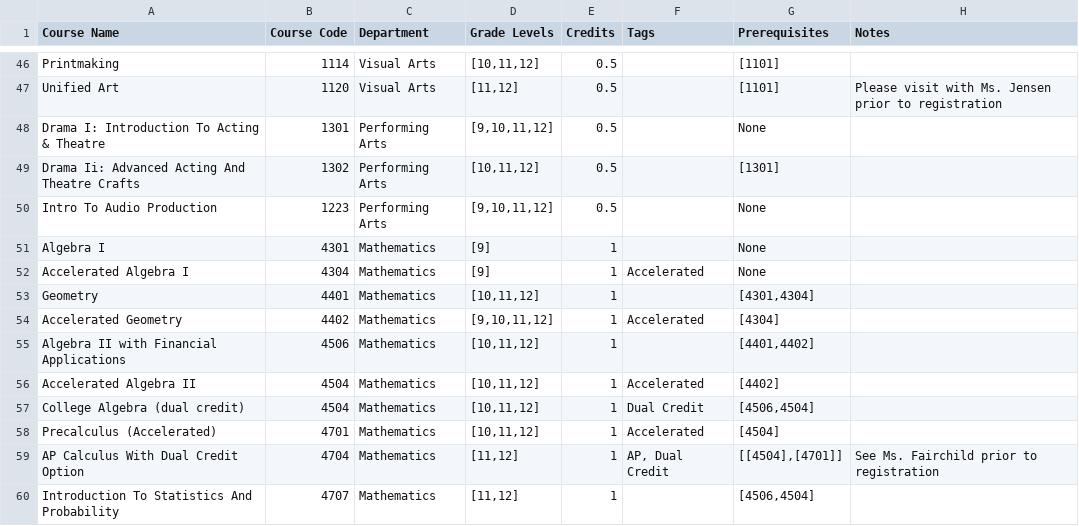
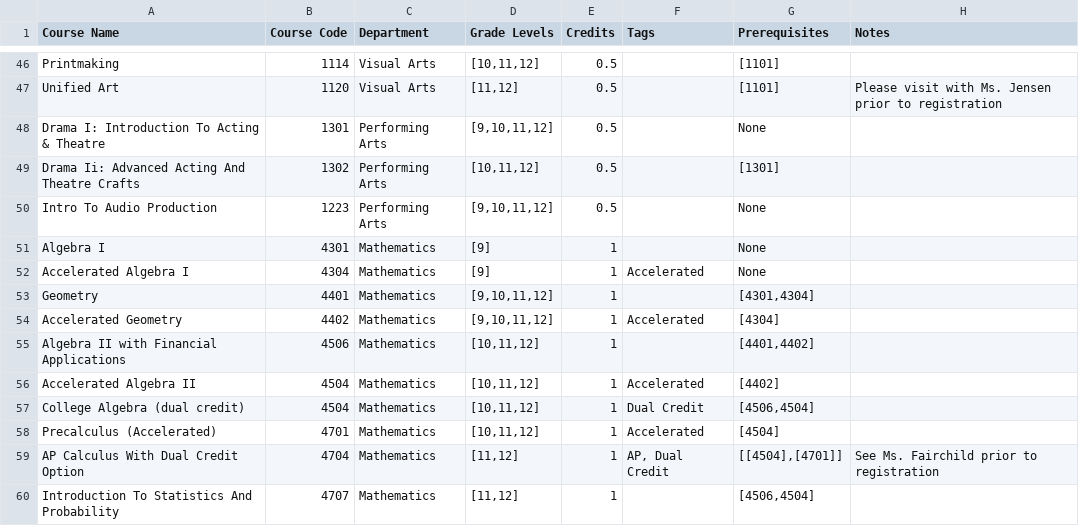
Before and after one commit to dlboxall/whs_planner, a CSV file: WHS_course_catalog.csv, drawn as a sheet; only a part is shown, gaps mark what is left out; the diff names each change by its address in the sheet, - before the commit and + after, or states it on an @@ line.

Commit message:
Update WHS_course_catalog.csv

```diff
--- a/WHS_course_catalog.csv
+++ b/WHS_course_catalog.csv
-D53 (Grade Levels): [10,11,12]
+D53 (Grade Levels): [9,10,11,12]
```
